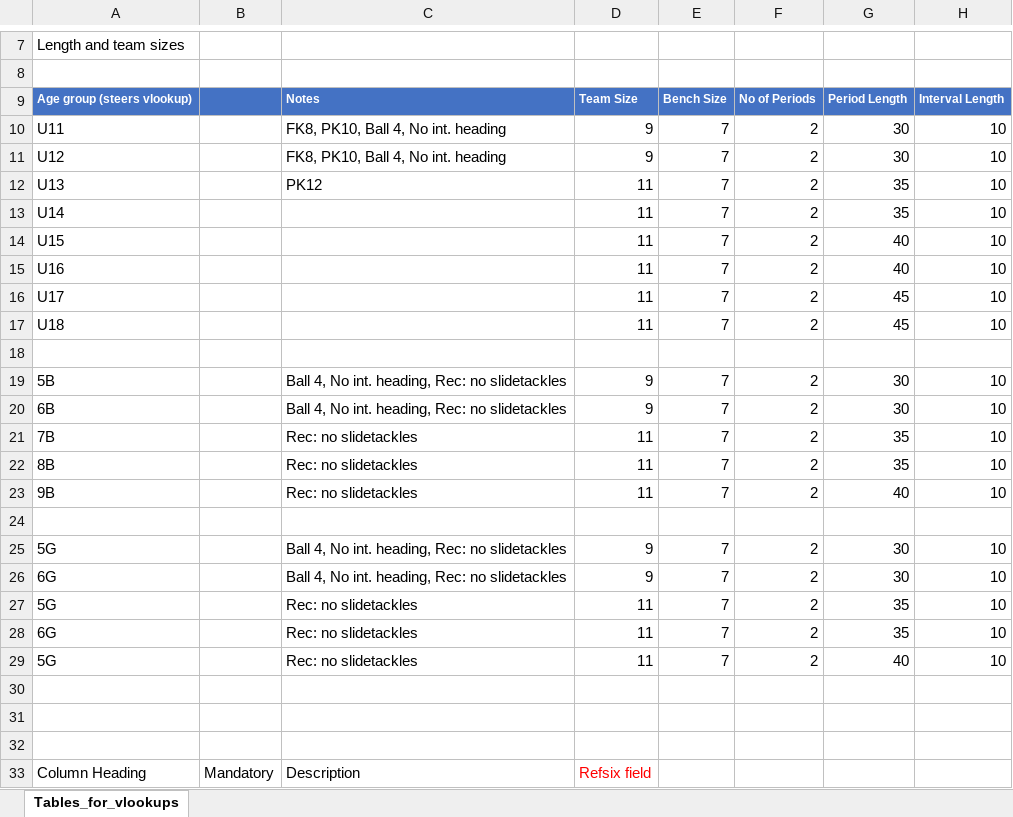
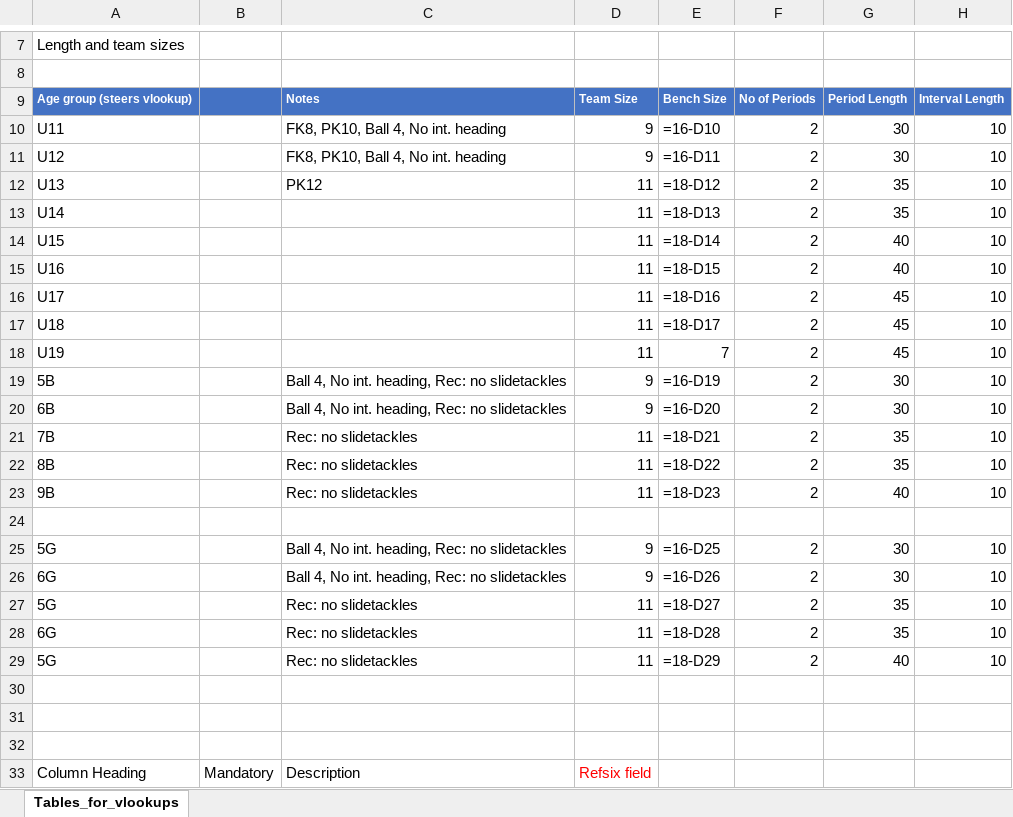
Before and after one commit to veikkoautoja-cyber/Reftown-to-Refsix, an Excel workbook: 2 Conversion_file/REFSIXUploadMatchesTemplate.xlsx, sheet Tables_for_vlookups, drawn as a sheet; only a part is shown, gaps mark what is left out; values as stored, in another font and other column widths than the file's, no borders; formulas without a stored value are shown as written; table styles not drawn; removed rows and columns are numbered as before the commit, all else as after; the diff names each change by its address in the sheet, - before the commit and + after, or states it on an @@ line.

```diff
--- a/2 Conversion_file/REFSIXUploadMatchesTemplate.xlsx (sheet Tables_for_vlookups)
+++ b/2 Conversion_file/REFSIXUploadMatchesTemplate.xlsx (sheet Tables_for_vlookups)
-E10: 7
+E10: =16-D10
-E11: 7
+E11: =16-D11
-E12: 7
+E12: =18-D12
-E13: 7
+E13: =18-D13
-E14: 7
+E14: =18-D14
-E15: 7
+E15: =18-D15
-E16: 7
+E16: =18-D16
-E17: 7
+E17: =18-D17
+row 18: U19 |  |  | 11 | 7 | 2 | 45 | 10
+row 19: 5B |  | Ball 4, No int. heading, Rec: no slidetackles | 9 | =16-D19 | 2 | 30 | 10
+row 20: 6B |  | Ball 4, No int. heading, Rec: no slidetackles | 9 | =16-D20 | 2 | 30 | 10
+row 21: 7B |  | Rec: no slidetackles | 11 | =18-D21 | 2 | 35 | 10
+row 22: 8B |  | Rec: no slidetackles | 11 | =18-D22 | 2 | 35 | 10
+row 23: 9B |  | Rec: no slidetackles | 11 | =18-D23 | 2 | 40 | 10
-row 19: 5B |  | Ball 4, No int. heading, Rec: no slidetackles | 9 | 7 | 2 | 30 | 10
-row 20: 6B |  | Ball 4, No int. heading, Rec: no slidetackles | 9 | 7 | 2 | 30 | 10
-row 21: 7B |  | Rec: no slidetackles | 11 | 7 | 2 | 35 | 10
-row 22: 8B |  | Rec: no slidetackles | 11 | 7 | 2 | 35 | 10
-row 23: 9B |  | Rec: no slidetackles | 11 | 7 | 2 | 40 | 10
-row 24: (empty)
-E25: 7
+E25: =16-D25
-E26: 7
+E26: =16-D26
-E27: 7
+E27: =18-D27
-E28: 7
+E28: =18-D28
-E29: 7
+E29: =18-D29
```
Also changed, not shown: 1 other file.
